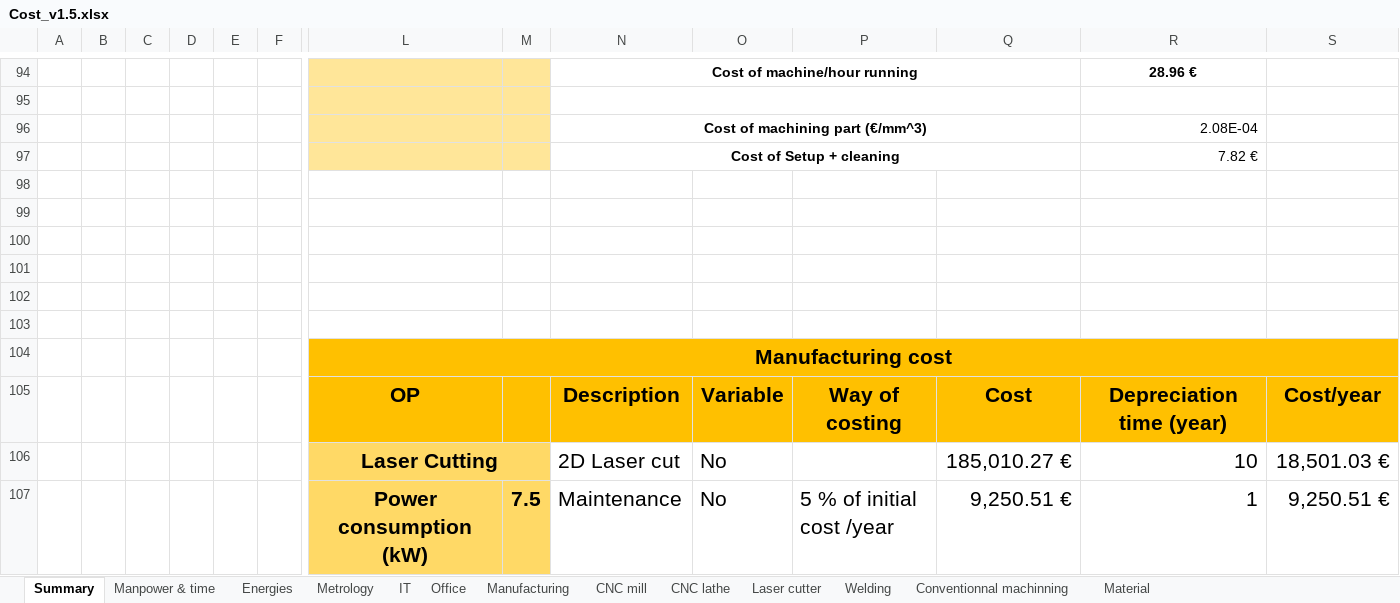
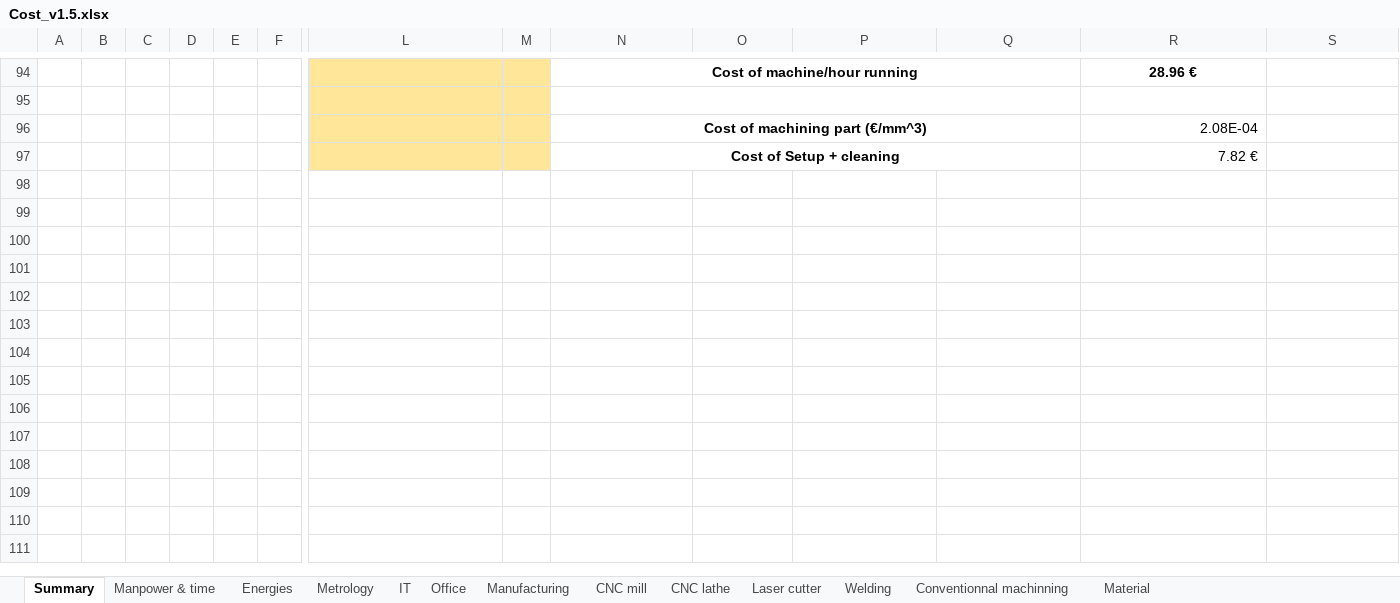
Before and after one commit to EOSCogniton/STUF2019, an Excel workbook: CR - Cost Report/CBOM/Cost_v1.5.xlsx, sheet Summary, drawn as a sheet; only a part is shown, gaps mark what is left out; values as stored, in another font and other column widths than the file's, no borders; rows hold the shown columns only; the diff covers the shown part only; the diff names each change by its address in the sheet, - before the commit and + after, or states it on an @@ line.

Commit message:
Update Cost_v1.5.xlsx

```diff
--- a/CR - Cost Report/CBOM/Cost_v1.5.xlsx (sheet Summary)
+++ b/CR - Cost Report/CBOM/Cost_v1.5.xlsx (sheet Summary)
-row 98: (empty)
-row 99: (empty)
-row 100: (empty)
-row 101: (empty)
-row 102: (empty)
-row 103: (empty)
-row 104:  |  |  |  |  |  | Manufacturing cost
-row 105:  |  |  |  |  |  | OP |  | Description | Variable | Way of costing | Cost | Depreciation time (year) | Cost/year
-row 106:  |  |  |  |  |  | Laser Cutting |  | 2D Laser cut | No |  | 185,010.27 € | 10 | 18,501.03 €
-row 107:  |  |  |  |  |  | Power consumption (kW) | 7.5 | Maintenance | No | 5 % of initial cost /year | 9,250.51 € | 1 | 9,250.51 €
```
Also changed, not shown: 20 removed rows, 20 edited cells, cell formats and merged cells elsewhere in this sheet, charts or pictures.
